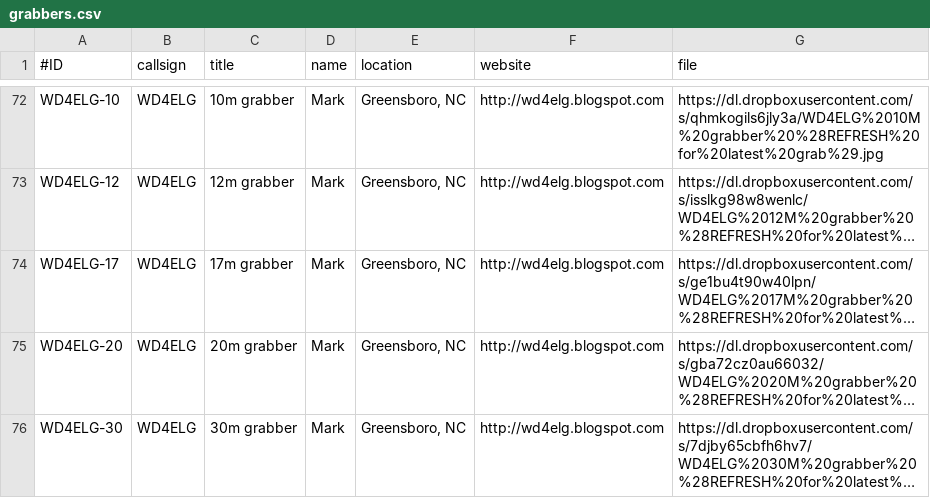
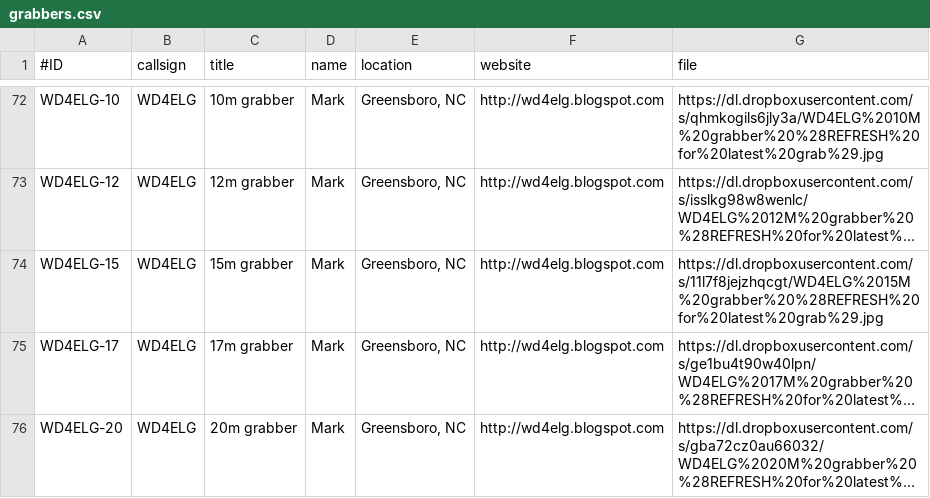
Before and after one commit to syedrizvinet/QRSS-plus-dev, a CSV file: grabbers.csv, drawn as a sheet; only a part is shown, gaps mark what is left out; the shorter side is filled out with more unchanged rows; long unchanged cells end in …; the diff names each change by its address in the sheet, - before the commit and + after, or states it on an @@ line.

Commit message:
Update grabbers.csv

```diff
--- a/grabbers.csv
+++ b/grabbers.csv
+row 74: WD4ELG-15 | WD4ELG | 15m grabber | Mark | Greensboro, NC | http://wd4elg.blogspot.com | https://dl.dropboxusercontent.com/s/11l7f8jejzhqcgt/WD4ELG%2015M%20grabber%20%28REFRESH%20for%20latest%20grab%29.jpg
```
